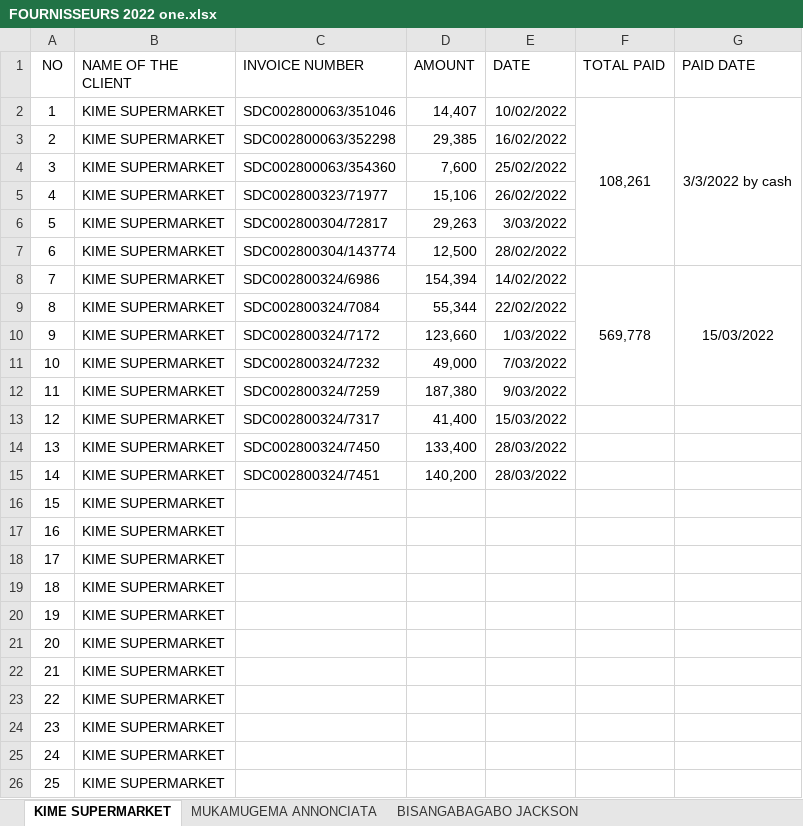
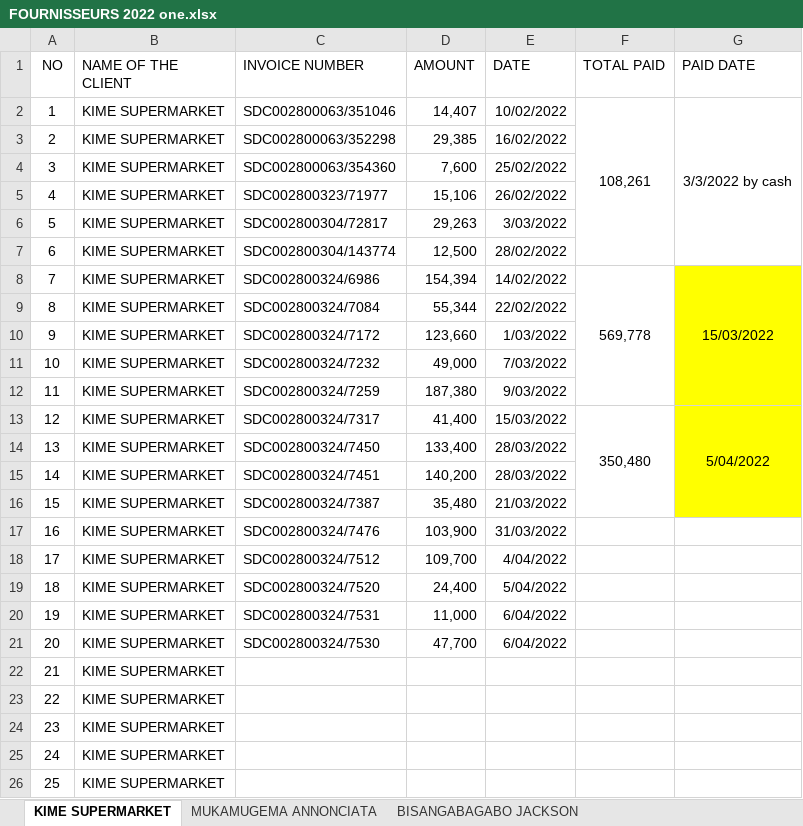
Before and after one commit to iradukunda123/Work, an Excel workbook: OneClick Hotel/FOURNISSEURS 2022 one.xlsx, sheet KIME SUPERMARKET, drawn as a sheet; only a part is shown; values as stored, in another font and other column widths than the file's, no borders; the diff names each change by its address in the sheet, - before the commit and + after, or states it on an @@ line.

```diff
--- a/OneClick Hotel/FOURNISSEURS 2022 one.xlsx (sheet KIME SUPERMARKET)
+++ b/OneClick Hotel/FOURNISSEURS 2022 one.xlsx (sheet KIME SUPERMARKET)
-G8:G16 fill: none
+G8:G16 fill: #FFFF00
-F13 (TOTAL PAID): (empty)
+F13 (TOTAL PAID): 350,480
+F13:F16 merged
-G13 (PAID DATE): (empty)
+G13 (PAID DATE): 5/04/2022
+G13:G16 merged
-C16 (INVOICE NUMBER): (empty)
+C16 (INVOICE NUMBER): SDC002800324/7387
-D16 (AMOUNT): (empty)
+D16 (AMOUNT): 35,480
-E16 (DATE): (empty)
+E16 (DATE): 21/03/2022
-C17 (INVOICE NUMBER): (empty)
+C17 (INVOICE NUMBER): SDC002800324/7476
-D17 (AMOUNT): (empty)
+D17 (AMOUNT): 103,900
-E17 (DATE): (empty)
+E17 (DATE): 31/03/2022
-C18 (INVOICE NUMBER): (empty)
+C18 (INVOICE NUMBER): SDC002800324/7512
-D18 (AMOUNT): (empty)
+D18 (AMOUNT): 109,700
-E18 (DATE): (empty)
+E18 (DATE): 4/04/2022
-C19 (INVOICE NUMBER): (empty)
+C19 (INVOICE NUMBER): SDC002800324/7520
-D19 (AMOUNT): (empty)
+D19 (AMOUNT): 24,400
-E19 (DATE): (empty)
+E19 (DATE): 5/04/2022
-C20 (INVOICE NUMBER): (empty)
+C20 (INVOICE NUMBER): SDC002800324/7531
-D20 (AMOUNT): (empty)
+D20 (AMOUNT): 11,000
-E20:E21 (DATE): (empty)
+E20:E21 (DATE): 6/04/2022
-C21 (INVOICE NUMBER): (empty)
+C21 (INVOICE NUMBER): SDC002800324/7530
-D21 (AMOUNT): (empty)
+D21 (AMOUNT): 47,700
```
Also changed, not shown: sheet LIQUID, sheet QUICK STAR SERVICE RWANDA LTD, sheet BISANGABAGABO JACKSON, sheet KABANDA, sheet MUKAMUGEMA ANNONCIATA, other sheet tabs, Fivetofive Hotel/VAT RETAINED.xlsx, OneClick Hotel/VAT 2022 one.xlsx.
